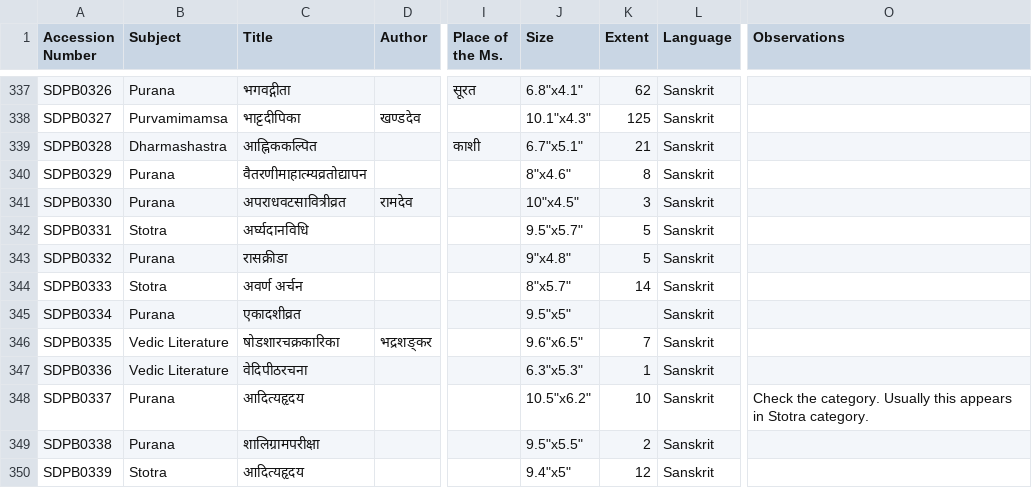
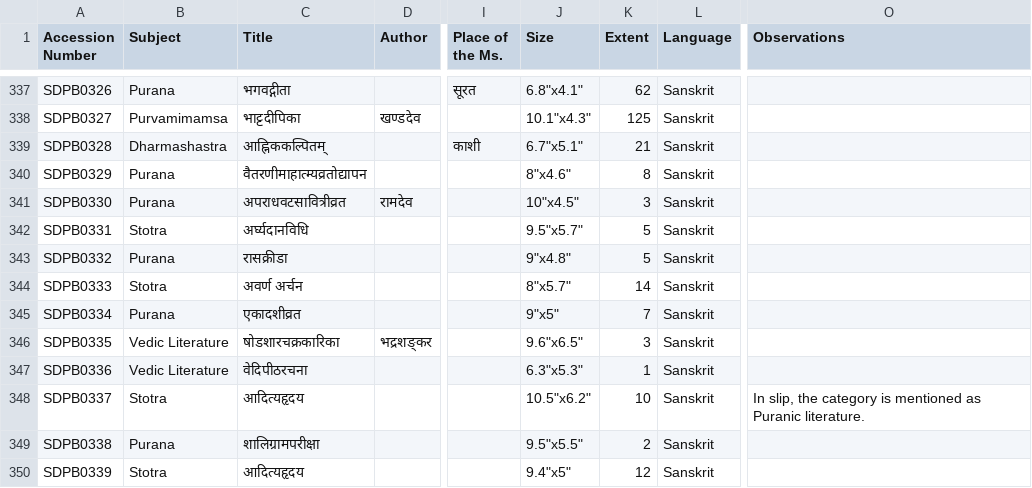
Before and after one commit to drdhaval2785/ChunilalGandhiVidyabhavan, a TSV file: ShastriDinamanishankara.tsv, drawn as a sheet; only a part is shown, gaps mark what is left out; the diff names each change by its address in the sheet, - before the commit and + after, or states it on an @@ line.

```diff
--- a/ShastriDinamanishankara.tsv
+++ b/ShastriDinamanishankara.tsv
-C339 (Title): आह्निककल्पित
+C339 (Title): आह्निककल्पितम्
-J345 (Size): 9.5"x5"
+J345 (Size): 9"x5"
-K345 (Extent): (empty)
+K345 (Extent): 7
-K346 (Extent): 7
+K346 (Extent): 3
-B348 (Subject): Purana
+B348 (Subject): Stotra
-O348 (Observations): Check the category. Usually this appears in Stotra category.
+O348 (Observations): In slip, the category is mentioned as Puranic literature.
```
Also changed, not shown: derivedFiles/SDPBv001.tsv.
